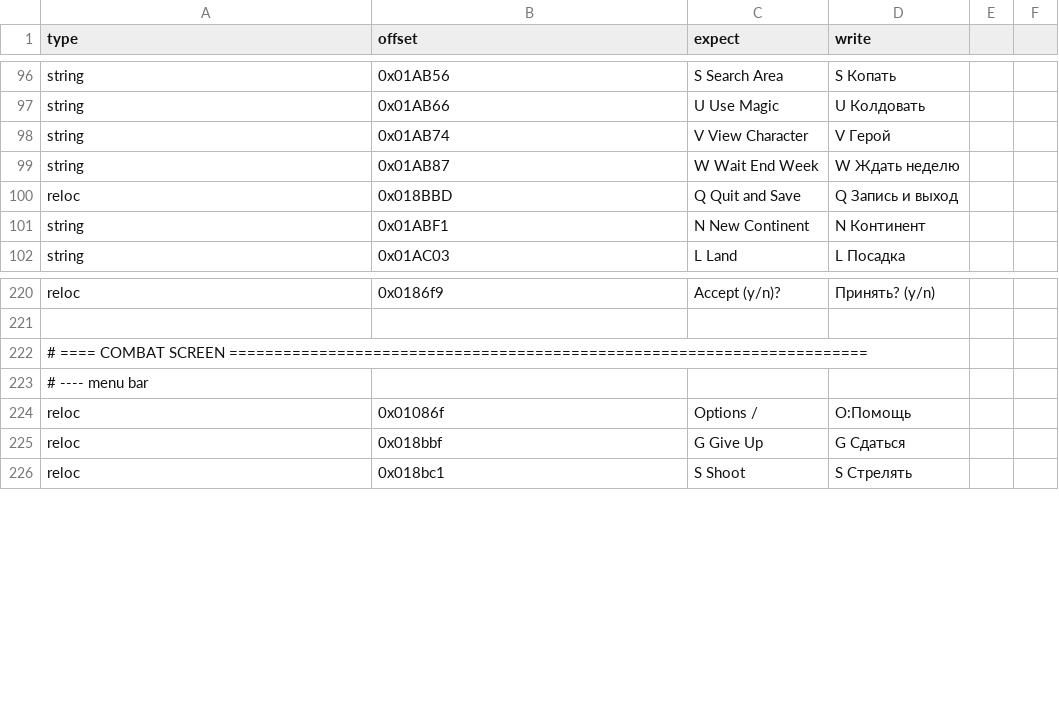
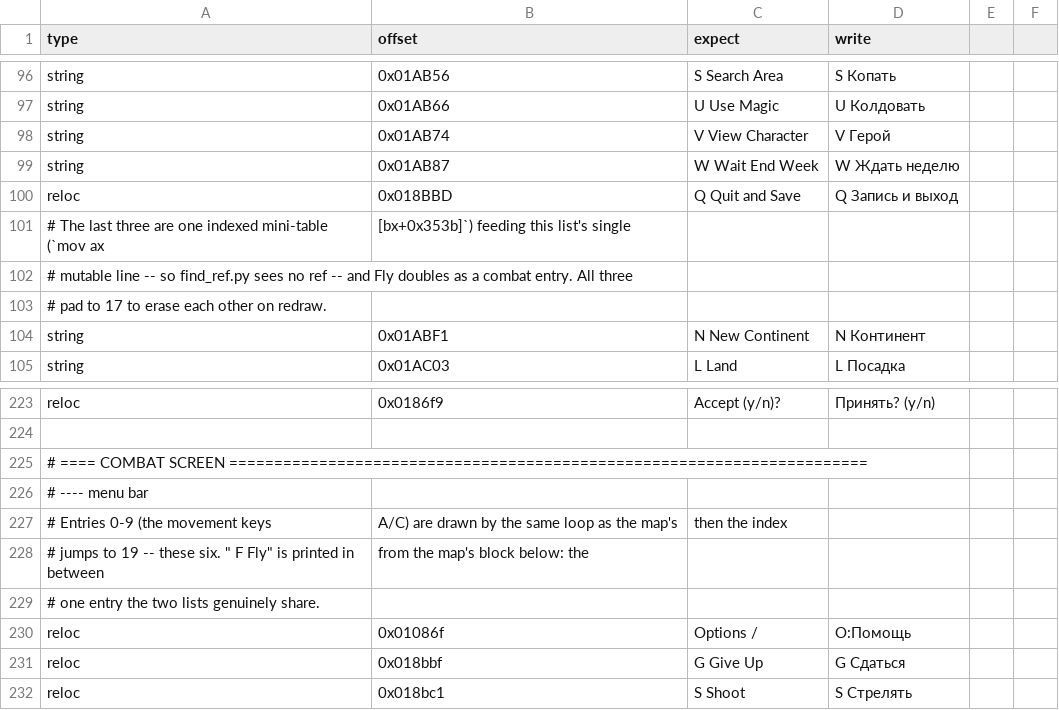
Before and after one commit to atiupin/kbr, a CSV file: res/patches.csv, drawn as a sheet; only a part is shown, gaps mark what is left out.

Commit message:
docs: record how the options list reaches Land and Fly

```diff
--- a/res/patches.csv
+++ b/res/patches.csv
@@ -100,2 +100,5 @@ string,0x01AB87,"  W Wait End Week","  W Ждать неделю"
 reloc,0x018BBD,"  Q Quit and Save","  Q Запись и выход"
+# The last three are one indexed mini-table (`mov ax,[bx+0x353b]`) feeding this list's single
+# mutable line -- so find_ref.py sees no ref -- and Fly doubles as a combat entry. All three
+# pad to 17 to erase each other on redraw.
 string,0x01ABF1,"  N New Continent","  N Континент"
@@ -223,2 +226,5 @@ reloc,0x0186f9,"Accept (y/n)?","Принять? (y/n)"
 # ---- menu bar
+# Entries 0-9 (the movement keys, A/C) are drawn by the same loop as the map's, then the index
+# jumps to 19 -- these six. "  F Fly" is printed in between, from the map's block below: the
+# one entry the two lists genuinely share.
 reloc,0x01086f,"Options / ","О:Помощь  "
```
